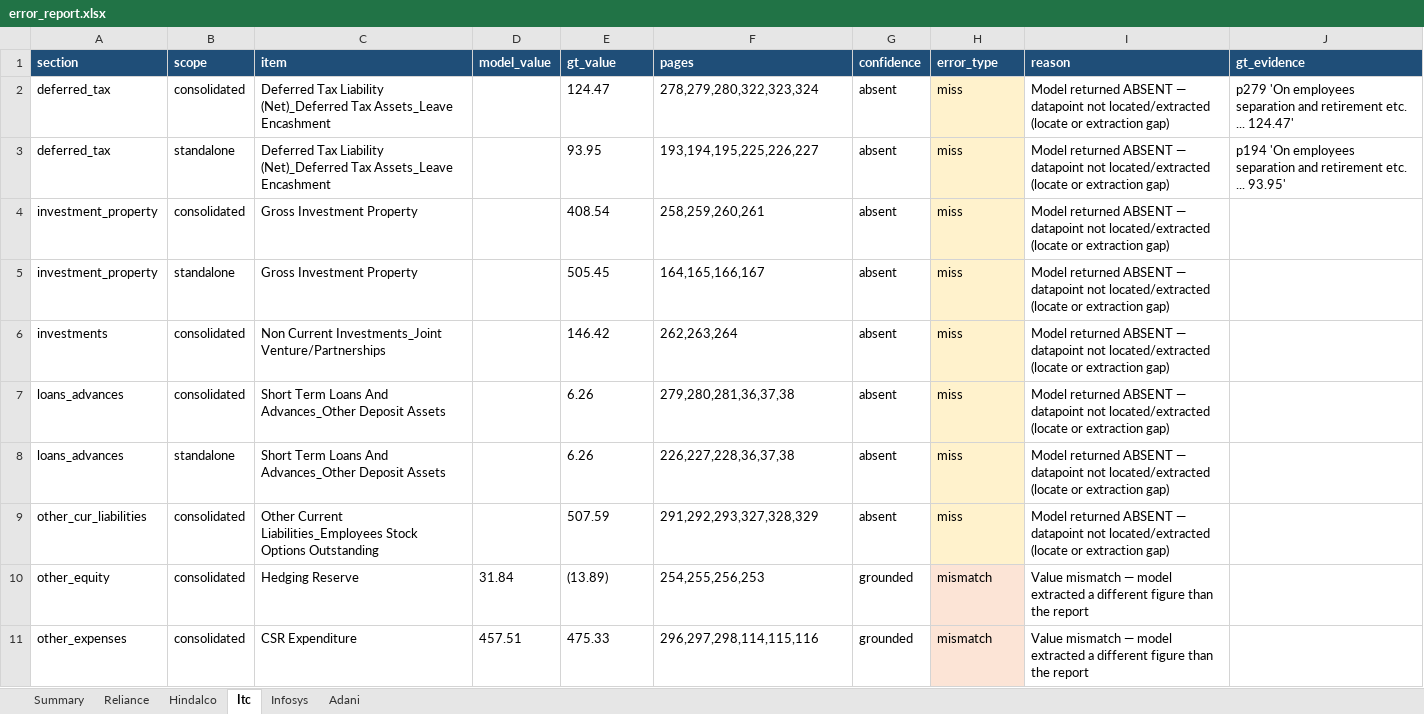
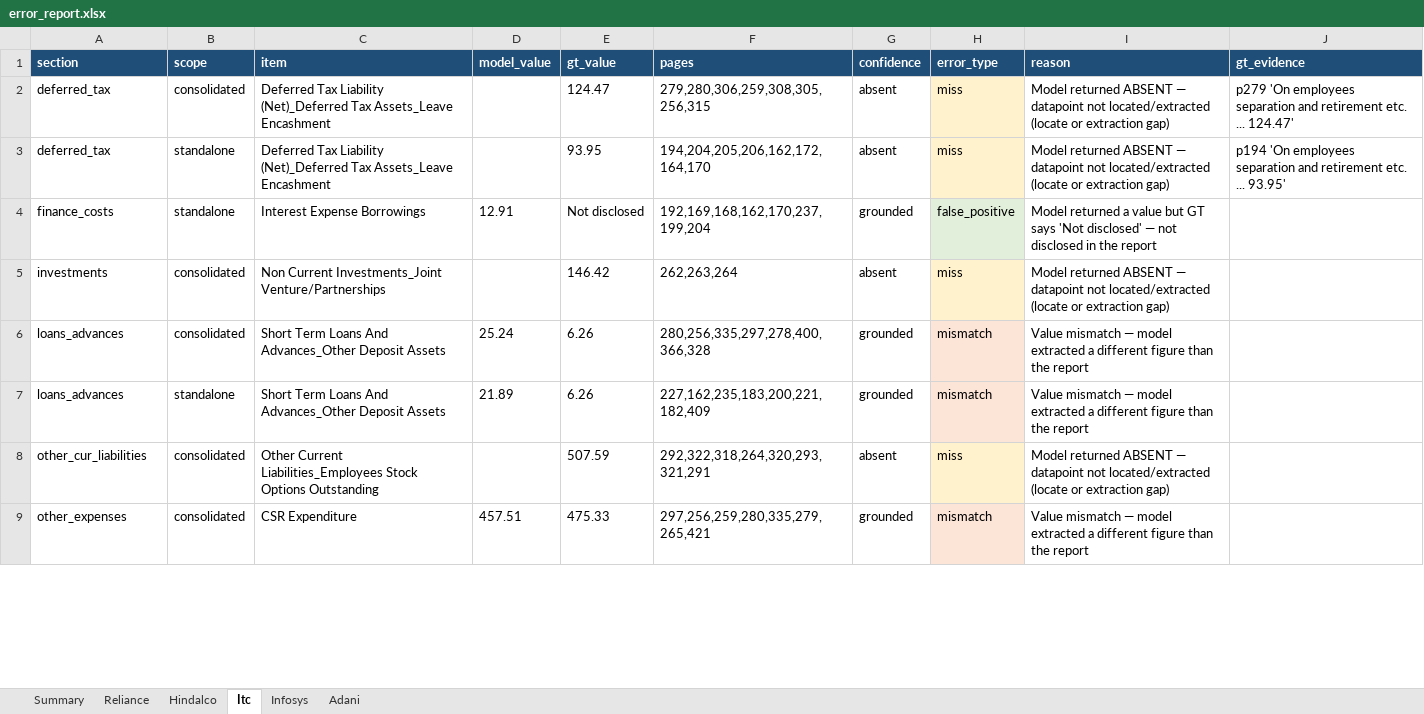
Before and after one commit to jeetendrajaiswal/poc, an Excel workbook: error_report.xlsx, sheet Itc, drawn as a sheet; only a part is shown; values as stored, in another font and other column widths than the file's, no borders; removed rows and columns are numbered as before the commit, all else as after; the diff covers the shown part only; the diff names each change by its address in the sheet, - before the commit and + after, or states it on an @@ line.

Commit message:
error report

```diff
--- a/error_report.xlsx (sheet Itc)
+++ b/error_report.xlsx (sheet Itc)
-F2 (pages): 278,279,280,322,323,324
+F2 (pages): 279,280,306,259,308,305,256,315
-F3 (pages): 193,194,195,225,226,227
+F3 (pages): 194,204,205,206,162,172,164,170
-row 4: investment_property | consolidated | Gross Investment Property |  | 408.54 | 258,259,260,261 | absent | miss | Model returned ABSENT — datapoint not located/extracted (locate or extraction gap)
-row 5: investment_property | standalone | Gross Investment Property |  | 505.45 | 164,165,166,167 | absent | miss | Model returned ABSENT — datapoint not located/extracted (locate or extraction gap)
+row 4: finance_costs | standalone | Interest Expense Borrowings | 12.91 | Not disclosed | 192,169,168,162,170,237,199,204 | grounded | false_positive | Model returned a value but GT says 'Not disclosed' — not disclosed in the report
-D6 (model_value): (empty)
+D6 (model_value): 25.24
-F6 (pages): 279,280,281,36,37,38
+F6 (pages): 280,256,335,297,278,400,366,328
-G6:G7 (confidence): absent
+G6:G7 (confidence): grounded
-H6:H7 (error_type): miss
+H6:H7 (error_type): mismatch
-I6:I7 (reason): Model returned ABSENT — datapoint not located/extracted (locate or extraction gap)
+I6:I7 (reason): Value mismatch — model extracted a different figure than the report
-D7 (model_value): (empty)
+D7 (model_value): 21.89
-F7 (pages): 226,227,228,36,37,38
+F7 (pages): 227,162,235,183,200,221,182,409
-F8 (pages): 291,292,293,327,328,329
+F8 (pages): 292,322,318,264,320,293,321,291
-row 10: other_equity | consolidated | Hedging Reserve | 31.84 | (13.89) | 254,255,256,253 | grounded | mismatch | Value mismatch — model extracted a different figure than the report
-F9 (pages): 296,297,298,114,115,116
+F9 (pages): 297,256,259,280,335,279,265,421
```
Also changed, not shown: 8 removed rows and 2 edited cells elsewhere in this sheet, sheet Hindalco, sheet Adani, sheet Infosys, sheet Reliance, sheet Summary, 1 other file.
